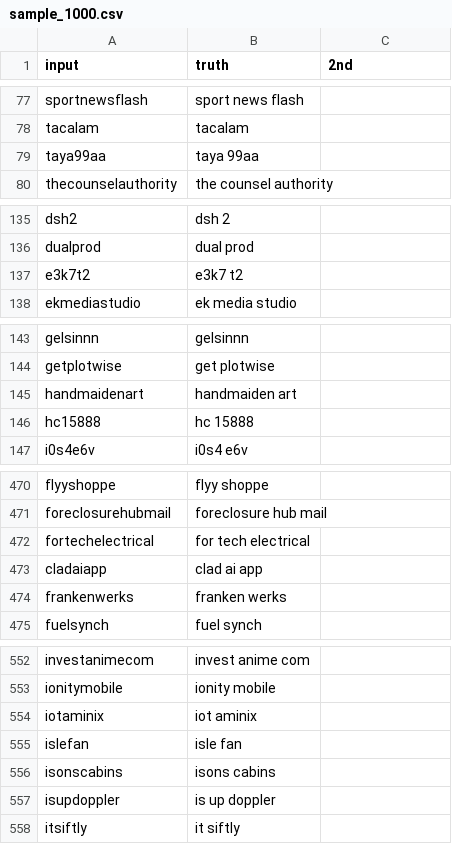
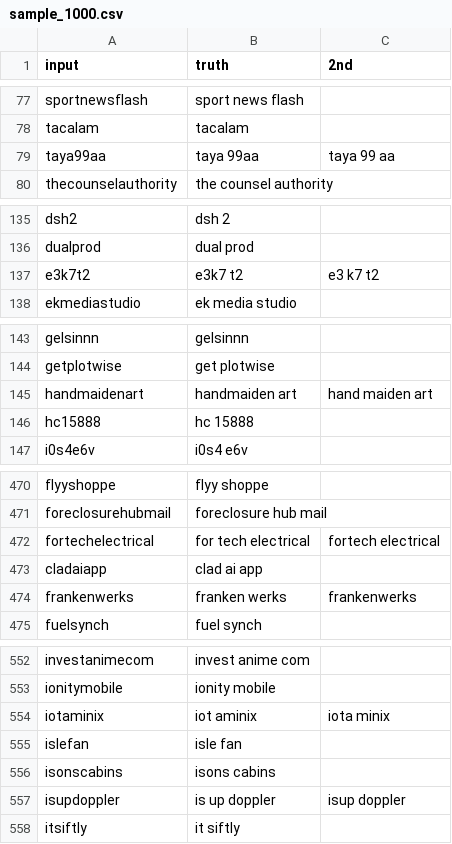
Before and after one commit to ABTdomain/dksplit, a CSV file: benchmark/sample_1000.csv, drawn as a sheet; only a part is shown, gaps mark what is left out; the diff covers the shown part only.

```diff
--- a/benchmark/sample_1000.csv
+++ b/benchmark/sample_1000.csv
@@ -78,3 +78,3 @@ sportnewsflash,sport news flash,
 tacalam,tacalam,
-taya99aa,taya 99aa,
+taya99aa,taya 99aa,taya 99 aa
 thecounselauthority,the counsel authority,
@@ -136,3 +136,3 @@ dsh2,dsh 2,
 dualprod,dual prod,
-e3k7t2,e3k7 t2,
+e3k7t2,e3k7 t2,e3 k7 t2
 ekmediastudio,ek media studio,
@@ -144,3 +144,3 @@ gelsinnn,gelsinnn,
 getplotwise,get plotwise,
-handmaidenart,handmaiden art,
+handmaidenart,handmaiden art,hand maiden art
 hc15888,hc 15888,
@@ -471,5 +471,5 @@ flyyshoppe,flyy shoppe,
 foreclosurehubmail,foreclosure hub mail,
-fortechelectrical,for tech electrical,
+fortechelectrical,for tech electrical,fortech electrical
 cladaiapp,clad ai app,
-frankenwerks,franken werks,
+frankenwerks,franken werks,frankenwerks
 fuelsynch,fuel synch,
@@ -553,6 +553,6 @@ investanimecom,invest anime com,
 ionitymobile,ionity mobile,
-iotaminix,iot aminix,
+iotaminix,iot aminix,iota minix
 islefan,isle fan,
 isonscabins,isons cabins,
-isupdoppler,is up doppler,
+isupdoppler,is up doppler,isup doppler
 itsiftly,it siftly,
```
Also changed, not shown: 40 edited cells elsewhere in this file.
